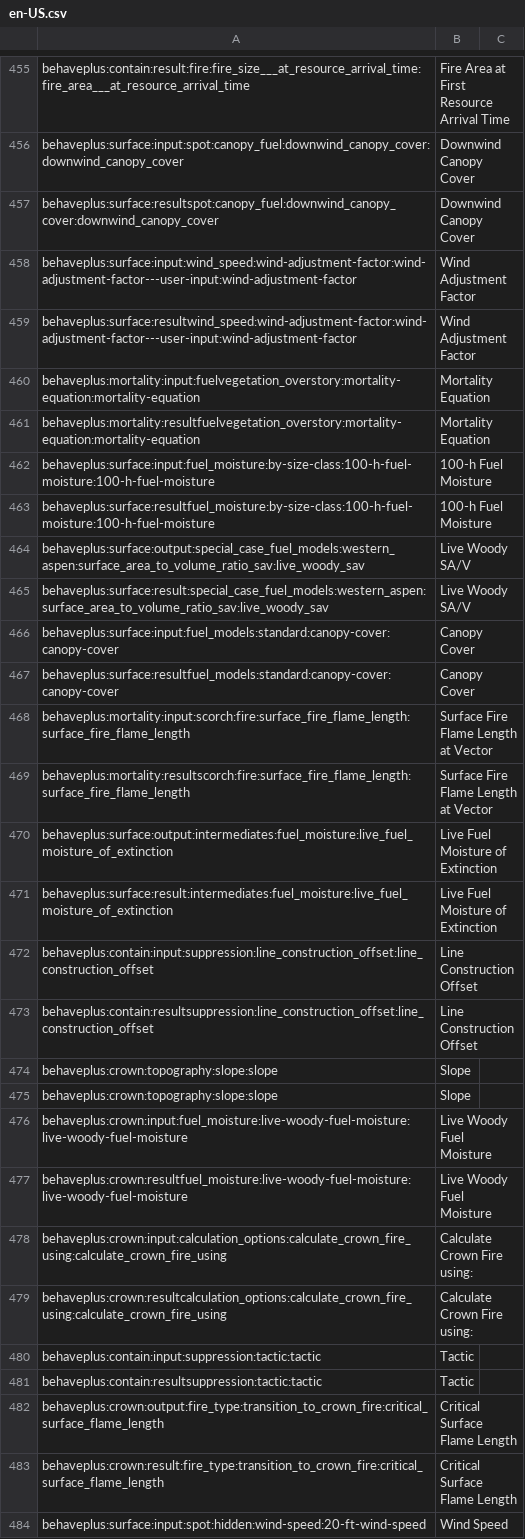
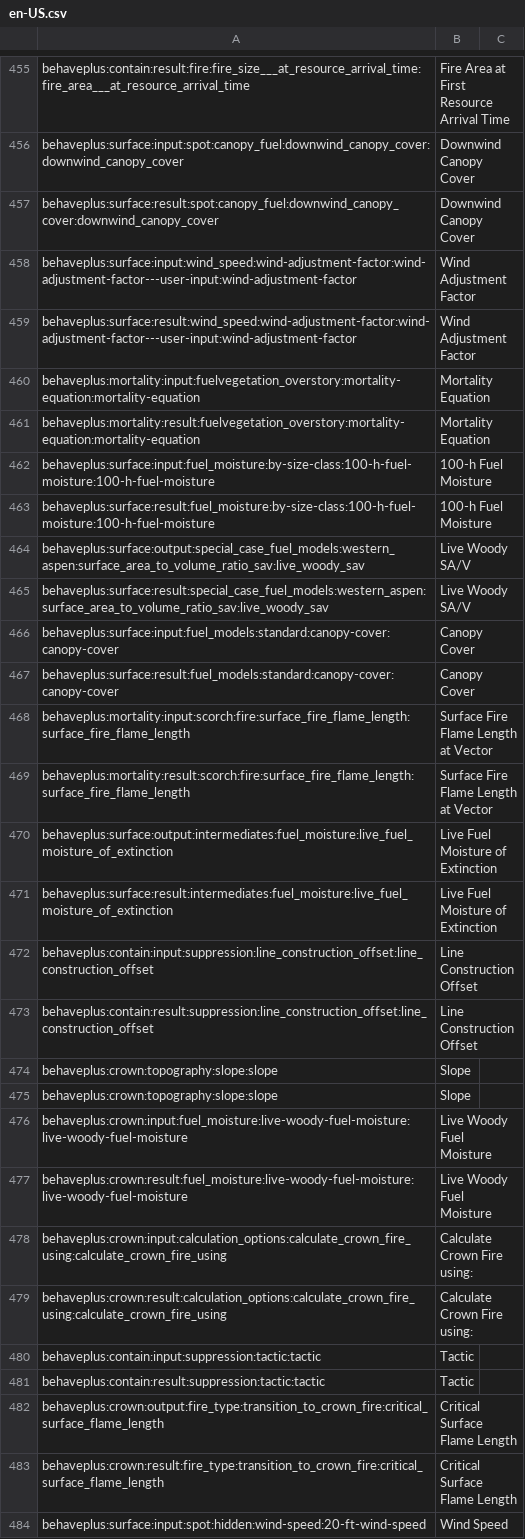
Before and after one commit to firelab/behave-app, a CSV file: projects/behave/resources/public/i18n/en-US.csv, drawn as a sheet; only a part is shown, gaps mark what is left out; the diff covers the shown part only.

Commit message:
fix typo in en-us.csv

```diff
--- a/projects/behave/resources/public/i18n/en-US.csv
+++ b/projects/behave/resources/public/i18n/en-US.csv
@@ -456,9 +456,9 @@ behaveplus:contain:result:fire:fire_size___at_resource_arrival_time:fire_area___
 behaveplus:surface:input:spot:canopy_fuel:downwind_canopy_cover:downwind_canopy_cover,Downwind Canopy Cover
-behaveplus:surface:resultspot:canopy_fuel:downwind_canopy_cover:downwind_canopy_cover,Downwind Canopy Cover
+behaveplus:surface:result:spot:canopy_fuel:downwind_canopy_cover:downwind_canopy_cover,Downwind Canopy Cover
 behaveplus:surface:input:wind_speed:wind-adjustment-factor:wind-adjustment-factor---user-input:wind-adjustment-factor,Wind Adjustment Factor
-behaveplus:surface:resultwind_speed:wind-adjustment-factor:wind-adjustment-factor---user-input:wind-adjustment-factor,Wind Adjustment Factor
+behaveplus:surface:result:wind_speed:wind-adjustment-factor:wind-adjustment-factor---user-input:wind-adjustment-factor,Wind Adjustment Factor
 behaveplus:mortality:input:fuelvegetation_overstory:mortality-equation:mortality-equation,Mortality Equation
-behaveplus:mortality:resultfuelvegetation_overstory:mortality-equation:mortality-equation,Mortality Equation
+behaveplus:mortality:result:fuelvegetation_overstory:mortality-equation:mortality-equation,Mortality Equation
 behaveplus:surface:input:fuel_moisture:by-size-class:100-h-fuel-moisture:100-h-fuel-moisture,100-h Fuel Moisture
-behaveplus:surface:resultfuel_moisture:by-size-class:100-h-fuel-moisture:100-h-fuel-moisture,100-h Fuel Moisture
+behaveplus:surface:result:fuel_moisture:by-size-class:100-h-fuel-moisture:100-h-fuel-moisture,100-h Fuel Moisture
 behaveplus:surface:output:special_case_fuel_models:western_aspen:surface_area_to_volume_ratio_sav:live_woody_sav,Live Woody SA/V
@@ -466,5 +466,5 @@ behaveplus:surface:result:special_case_fuel_models:western_aspen:surface_area_to
 behaveplus:surface:input:fuel_models:standard:canopy-cover:canopy-cover,Canopy Cover
-behaveplus:surface:resultfuel_models:standard:canopy-cover:canopy-cover,Canopy Cover
+behaveplus:surface:result:fuel_models:standard:canopy-cover:canopy-cover,Canopy Cover
 behaveplus:mortality:input:scorch:fire:surface_fire_flame_length:surface_fire_flame_length,Surface Fire Flame Length at Vector
-behaveplus:mortality:resultscorch:fire:surface_fire_flame_length:surface_fire_flame_length,Surface Fire Flame Length at Vector
+behaveplus:mortality:result:scorch:fire:surface_fire_flame_length:surface_fire_flame_length,Surface Fire Flame Length at Vector
 behaveplus:surface:output:intermediates:fuel_moisture:live_fuel_moisture_of_extinction,Live Fuel Moisture of Extinction
@@ -472,3 +472,3 @@ behaveplus:surface:result:intermediates:fuel_moisture:live_fuel_moisture_of_exti
 behaveplus:contain:input:suppression:line_construction_offset:line_construction_offset,Line Construction Offset
-behaveplus:contain:resultsuppression:line_construction_offset:line_construction_offset,Line Construction Offset
+behaveplus:contain:result:suppression:line_construction_offset:line_construction_offset,Line Construction Offset
 behaveplus:crown:topography:slope:slope,Slope
@@ -476,7 +476,7 @@ behaveplus:crown:topography:slope:slope,Slope
 behaveplus:crown:input:fuel_moisture:live-woody-fuel-moisture:live-woody-fuel-moisture,Live Woody Fuel Moisture
-behaveplus:crown:resultfuel_moisture:live-woody-fuel-moisture:live-woody-fuel-moisture,Live Woody Fuel Moisture
+behaveplus:crown:result:fuel_moisture:live-woody-fuel-moisture:live-woody-fuel-moisture,Live Woody Fuel Moisture
 behaveplus:crown:input:calculation_options:calculate_crown_fire_using:calculate_crown_fire_using,Calculate Crown Fire using:
-behaveplus:crown:resultcalculation_options:calculate_crown_fire_using:calculate_crown_fire_using,Calculate Crown Fire using:
+behaveplus:crown:result:calculation_options:calculate_crown_fire_using:calculate_crown_fire_using,Calculate Crown Fire using:
 behaveplus:contain:input:suppression:tactic:tactic,Tactic
-behaveplus:contain:resultsuppression:tactic:tactic,Tactic
+behaveplus:contain:result:suppression:tactic:tactic,Tactic
 behaveplus:crown:output:fire_type:transition_to_crown_fire:critical_surface_flame_length,Critical Surface Flame Length
```
Also changed, not shown: 2 added rows and 98 edited cells elsewhere in this file.
